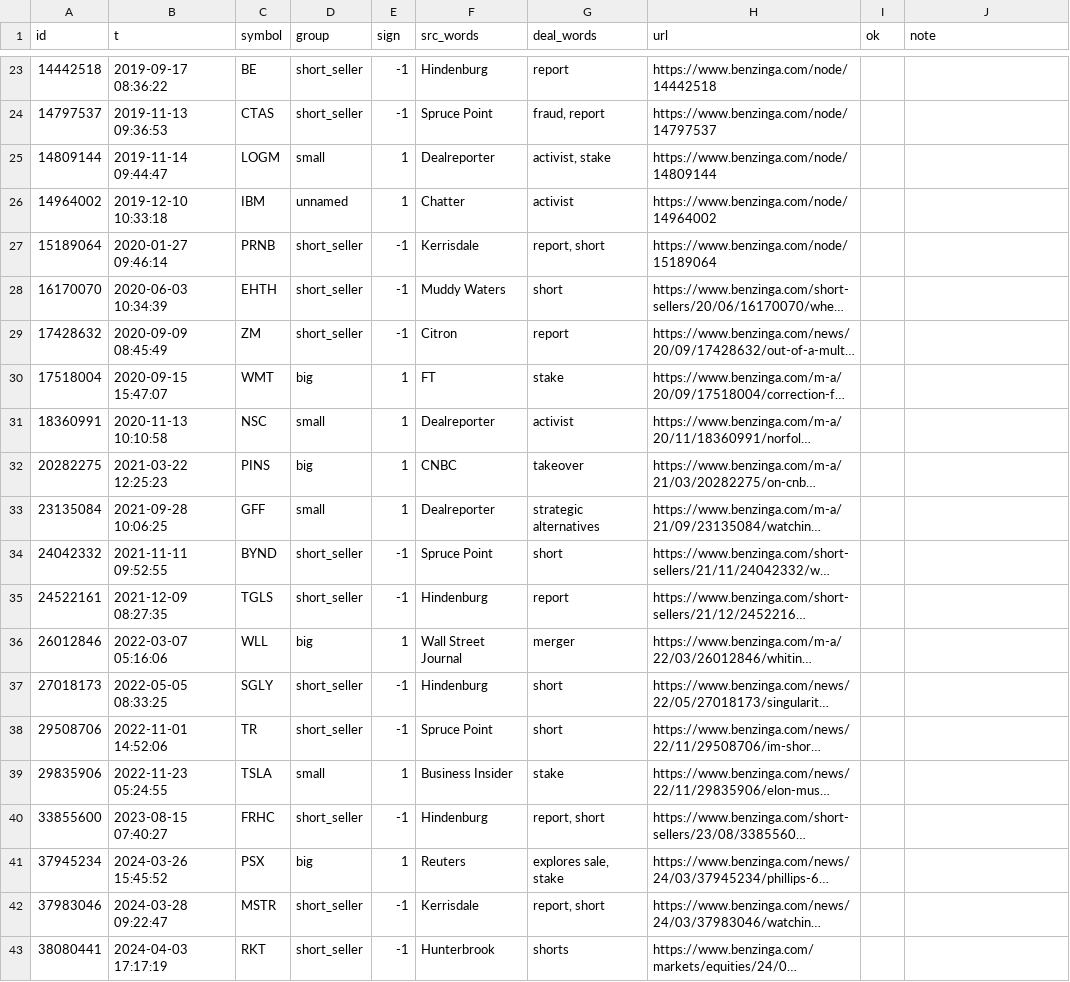
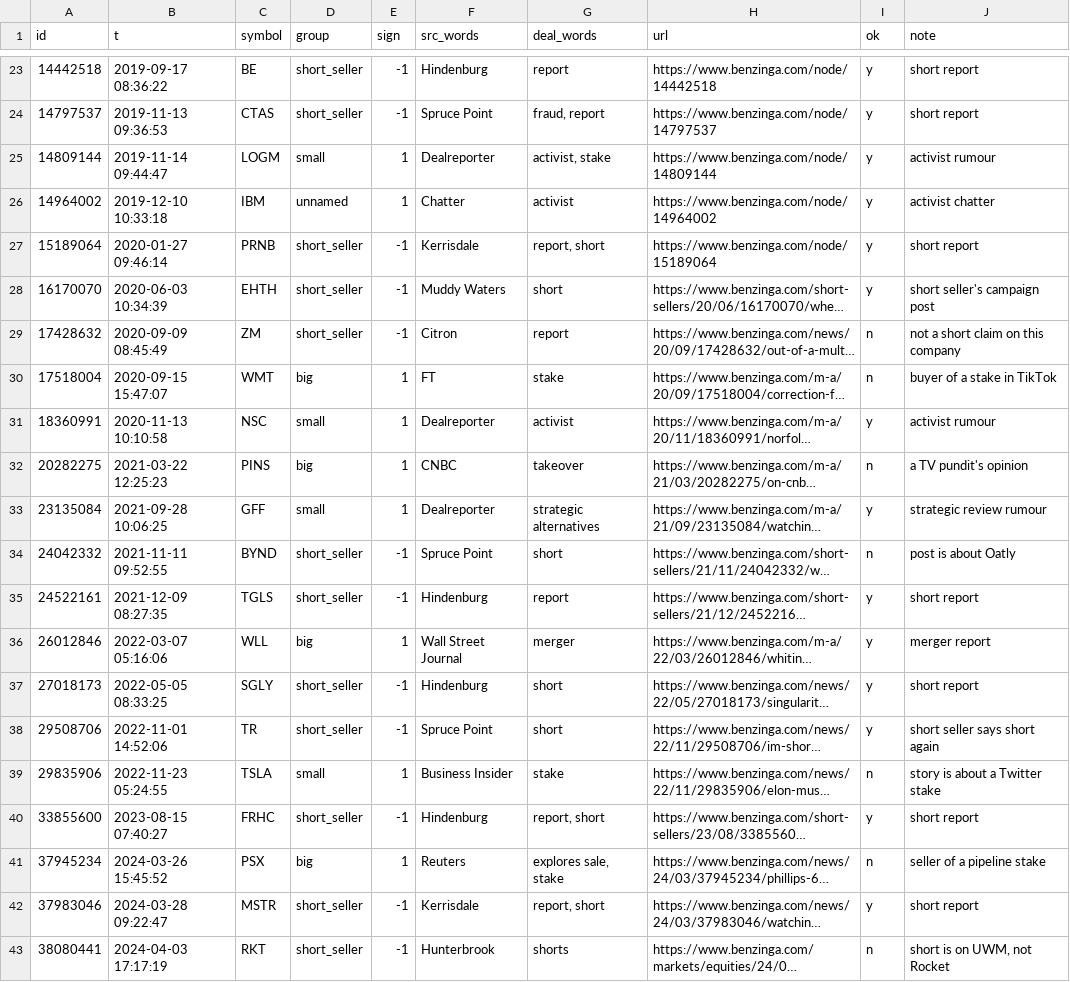
Before and after one commit to amit8f/edge-lab-public, a CSV file: research/results/W1/W1a_check.csv, drawn as a sheet; only a part is shown, gaps mark what is left out; long unchanged cells end in …; the diff covers the shown part only; the diff names each change by its address in the sheet, - before the commit and + after, or states it on an @@ line.

```diff
--- a/research/results/W1/W1a_check.csv
+++ b/research/results/W1/W1a_check.csv
-I23:I28 (ok): (empty)
+I23:I28 (ok): y
-J23:J24 (note): (empty)
+J23:J24 (note): short report
-J25 (note): (empty)
+J25 (note): activist rumour
-J26 (note): (empty)
+J26 (note): activist chatter
-J27 (note): (empty)
+J27 (note): short report
-J28 (note): (empty)
+J28 (note): short seller's campaign post
-I29:I30 (ok): (empty)
+I29:I30 (ok): n
-J29 (note): (empty)
+J29 (note): not a short claim on this company
-J30 (note): (empty)
+J30 (note): buyer of a stake in TikTok
-I31 (ok): (empty)
+I31 (ok): y
-J31 (note): (empty)
+J31 (note): activist rumour
-I32 (ok): (empty)
+I32 (ok): n
-J32 (note): (empty)
+J32 (note): a TV pundit's opinion
-I33 (ok): (empty)
+I33 (ok): y
-J33 (note): (empty)
+J33 (note): strategic review rumour
-I34 (ok): (empty)
+I34 (ok): n
-J34 (note): (empty)
+J34 (note): post is about Oatly
-I35:I38 (ok): (empty)
+I35:I38 (ok): y
-J35 (note): (empty)
+J35 (note): short report
-J36 (note): (empty)
+J36 (note): merger report
-J37 (note): (empty)
+J37 (note): short report
-J38 (note): (empty)
+J38 (note): short seller says short again
-I39 (ok): (empty)
+I39 (ok): n
-J39 (note): (empty)
+J39 (note): story is about a Twitter stake
-I40 (ok): (empty)
+I40 (ok): y
-J40 (note): (empty)
+J40 (note): short report
-I41 (ok): (empty)
+I41 (ok): n
-J41 (note): (empty)
+J41 (note): seller of a pipeline stake
-I42 (ok): (empty)
+I42 (ok): y
-J42 (note): (empty)
+J42 (note): short report
-I43 (ok): (empty)
+I43 (ok): n
-J43 (note): (empty)
+J43 (note): short is on UWM, not Rocket
```
Also changed, not shown: 58 edited cells elsewhere in this file, 1 other file.
